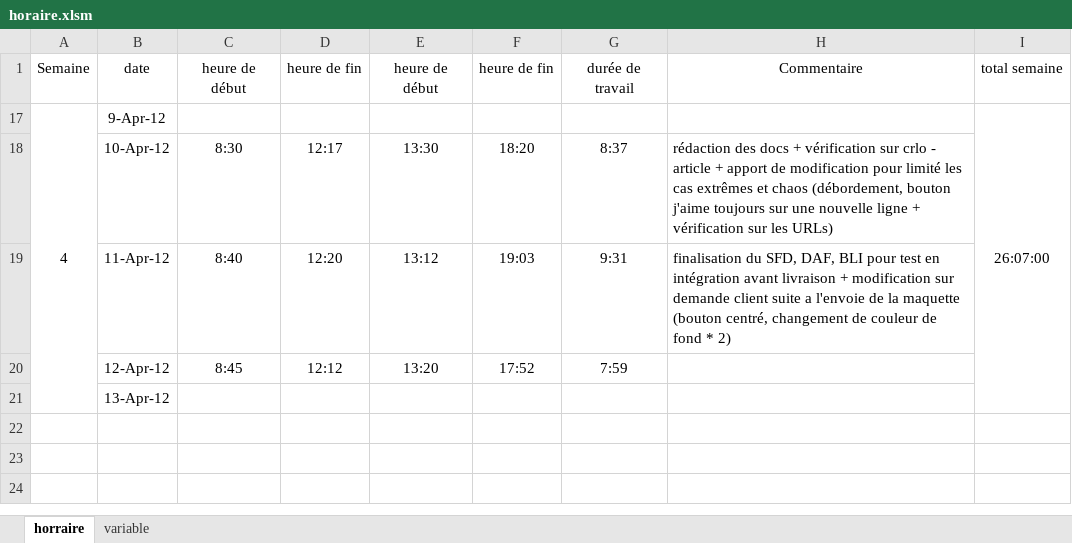
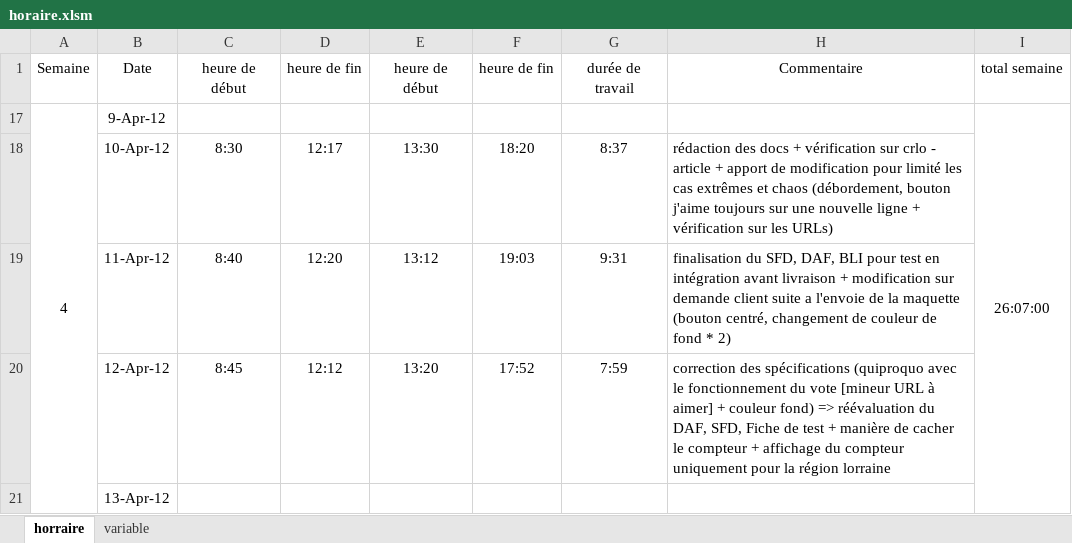
Before and after one commit to nicolasrn/docnr, an Excel workbook: branches/Stage/horaire.xlsm, sheet horraire, drawn as a sheet; values as stored, in another font and other column widths than the file's, no borders; conditional formats not drawn; the diff names each change by its address in the sheet, - before the commit and + after, or states it on an @@ line.

Commit message:
mise à jour des documents perse de stage

```diff
--- a/branches/Stage/horaire.xlsm (sheet horraire)
+++ b/branches/Stage/horaire.xlsm (sheet horraire)
-B1: date
+B1: Date
-H20: (empty)
+H20: correction des spécifications (quiproquo avec le fonctionnement du vote [mineur URL à aimer] + couleur fond) => réévaluation du DAF, SFD, Fiche de test + manière de cacher le compteur + affichage du compteur uniquement pour la région lorraine
```
Also changed, not shown: 1 other file.
